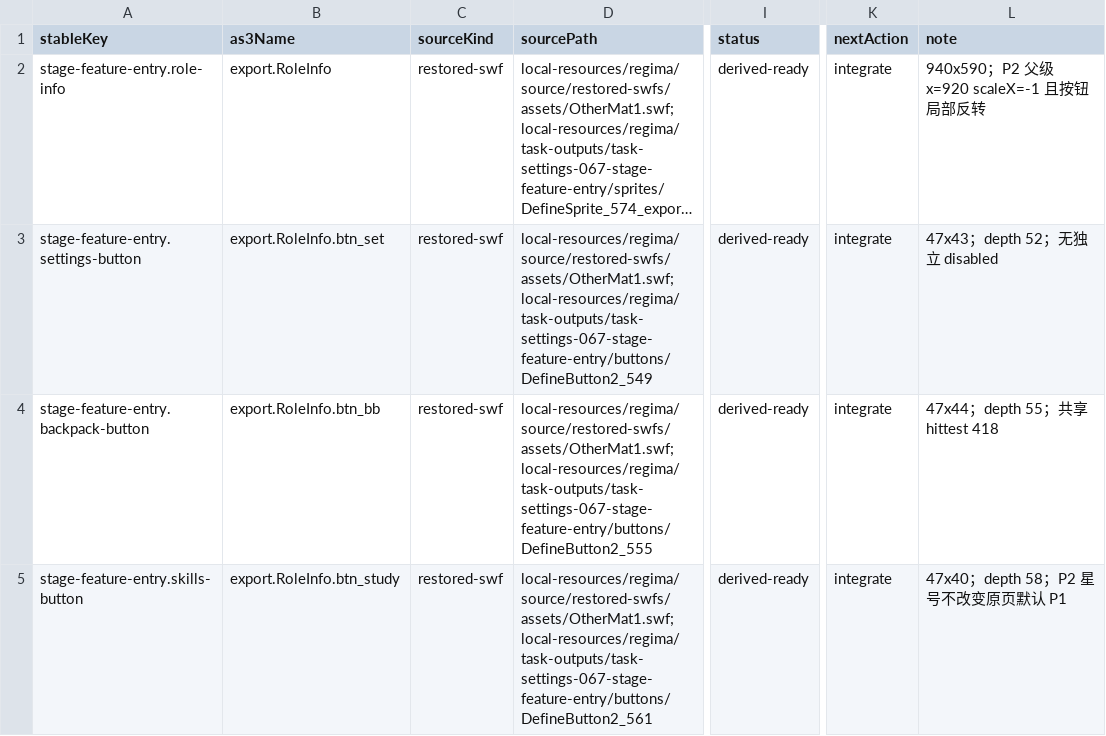
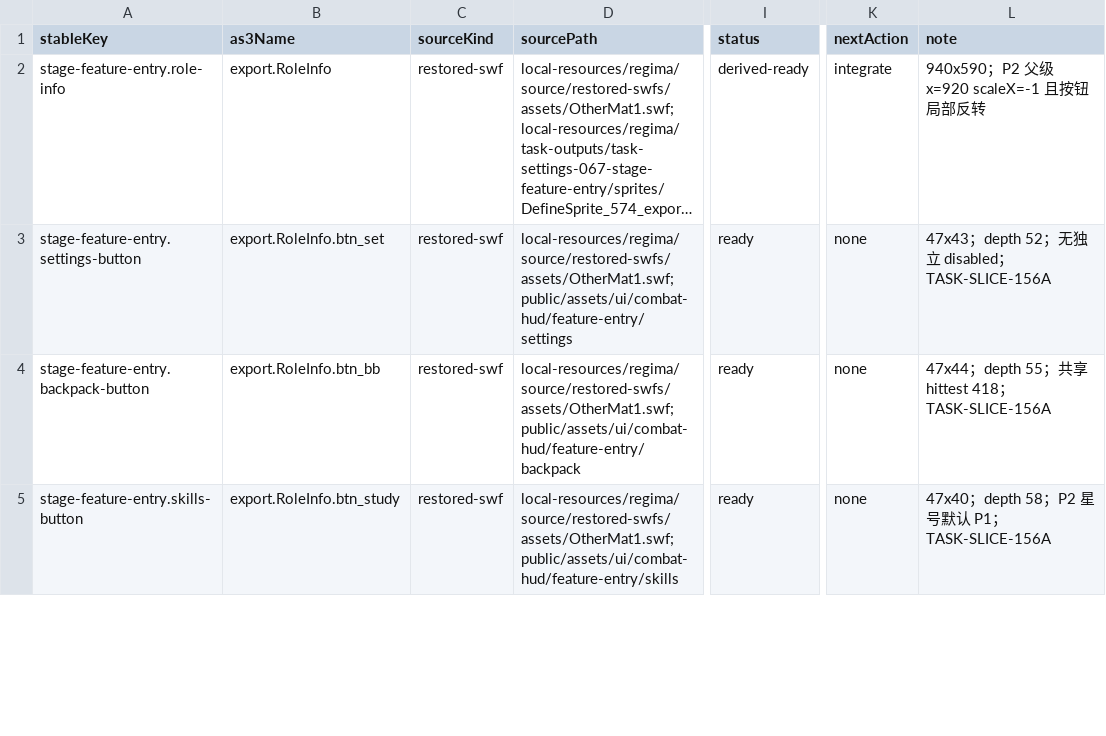
Before and after one commit to kagami-kasumi/zaomengxiyou3-zaixutiantingpian-phaser-version, a CSV file: docs/reverse-engineering/asset-annotation/annotations/stage-feature-entry.csv, drawn as a sheet; only a part is shown, gaps mark what is left out; long unchanged cells end in …; the diff covers the shown part only; the diff names each change by its address in the sheet, - before the commit and + after, or states it on an @@ line.

```diff
--- a/docs/reverse-engineering/asset-annotation/annotations/stage-feature-entry.csv
+++ b/docs/reverse-engineering/asset-annotation/annotations/stage-feature-entry.csv
-D3 (sourcePath): local-resources/regima/source/restored-swfs/assets/OtherMat1.swf;local-resources/regima/task-outputs/task-settings-067-stage-feature-entry/buttons/DefineButton2_549
+D3 (sourcePath): local-resources/regima/source/restored-swfs/assets/OtherMat1.swf;public/assets/ui/combat-hud/feature-entry/settings
-I3:I5 (status): derived-ready
+I3:I5 (status): ready
-K3:K5 (nextAction): integrate
+K3:K5 (nextAction): none
-L3 (note): 47x43；depth 52；无独立 disabled
+L3 (note): 47x43；depth 52；无独立 disabled；TASK-SLICE-156A
-D4 (sourcePath): local-resources/regima/source/restored-swfs/assets/OtherMat1.swf;local-resources/regima/task-outputs/task-settings-067-stage-feature-entry/buttons/DefineButton2_555
+D4 (sourcePath): local-resources/regima/source/restored-swfs/assets/OtherMat1.swf;public/assets/ui/combat-hud/feature-entry/backpack
-L4 (note): 47x44；depth 55；共享 hittest 418
+L4 (note): 47x44；depth 55；共享 hittest 418；TASK-SLICE-156A
-D5 (sourcePath): local-resources/regima/source/restored-swfs/assets/OtherMat1.swf;local-resources/regima/task-outputs/task-settings-067-stage-feature-entry/buttons/DefineButton2_561
+D5 (sourcePath): local-resources/regima/source/restored-swfs/assets/OtherMat1.swf;public/assets/ui/combat-hud/feature-entry/skills
-L5 (note): 47x40；depth 58；P2 星号不改变原页默认 P1
+L5 (note): 47x40；depth 58；P2 星号默认 P1；TASK-SLICE-156A
```
Also changed, not shown: 8 edited cells elsewhere in this file, 52 other files.
